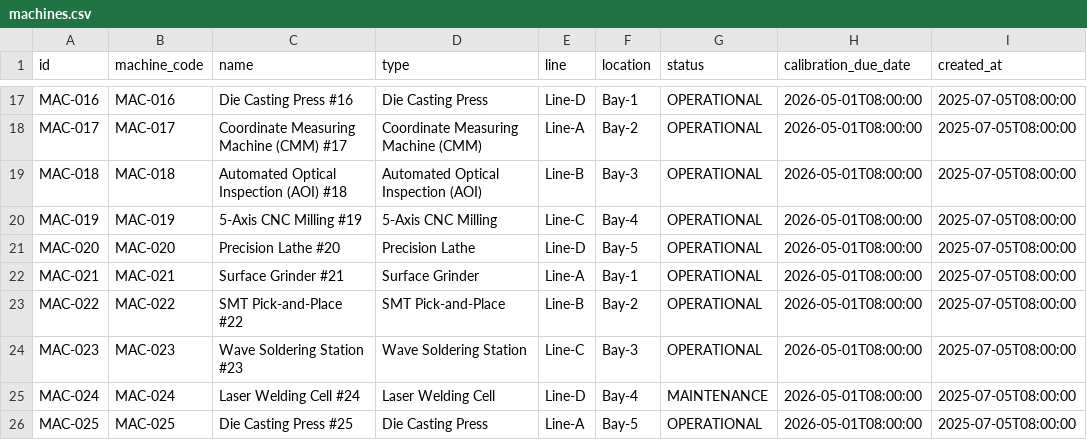
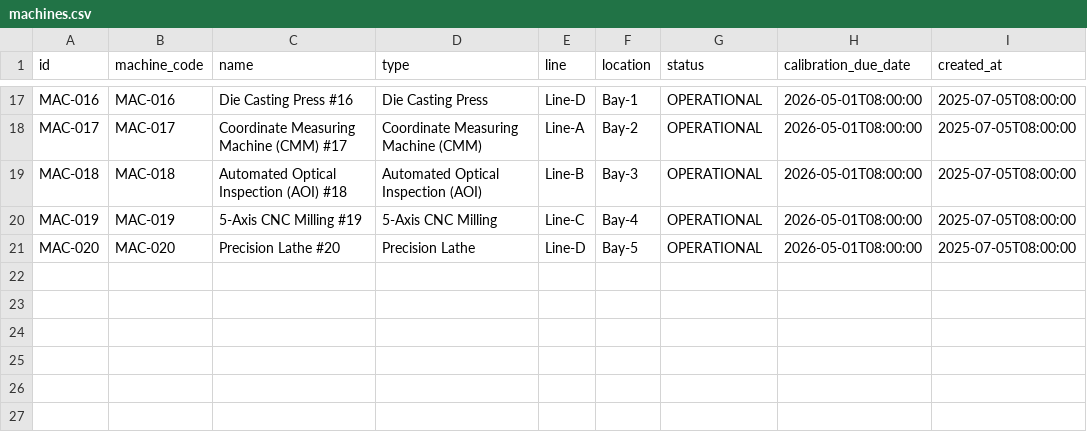
Before and after one commit to Ganesh123-123/manufacturing-defect-traceability-system, a CSV file: backend/exports/machines.csv, drawn as a sheet; only a part is shown, gaps mark what is left out; the diff names each change by its address in the sheet, - before the commit and + after, or states it on an @@ line.

```diff
--- a/backend/exports/machines.csv
+++ b/backend/exports/machines.csv
-row 22: MAC-021 | MAC-021 | Surface Grinder #21 | Surface Grinder | Line-A | Bay-1 | OPERATIONAL | 2026-05-01T08:00:00 | 2025-07-05T08:00:00
-row 23: MAC-022 | MAC-022 | SMT Pick-and-Place #22 | SMT Pick-and-Place | Line-B | Bay-2 | OPERATIONAL | 2026-05-01T08:00:00 | 2025-07-05T08:00:00
-row 24: MAC-023 | MAC-023 | Wave Soldering Station #23 | Wave Soldering Station | Line-C | Bay-3 | OPERATIONAL | 2026-05-01T08:00:00 | 2025-07-05T08:00:00
-row 25: MAC-024 | MAC-024 | Laser Welding Cell #24 | Laser Welding Cell | Line-D | Bay-4 | MAINTENANCE | 2026-05-01T08:00:00 | 2025-07-05T08:00:00
-row 26: MAC-025 | MAC-025 | Die Casting Press #25 | Die Casting Press | Line-A | Bay-5 | OPERATIONAL | 2026-05-01T08:00:00 | 2025-07-05T08:00:00
```
Also changed, not shown: backend/exports/ground_truth.csv, backend/exports/process_steps.csv, 36 other files.
